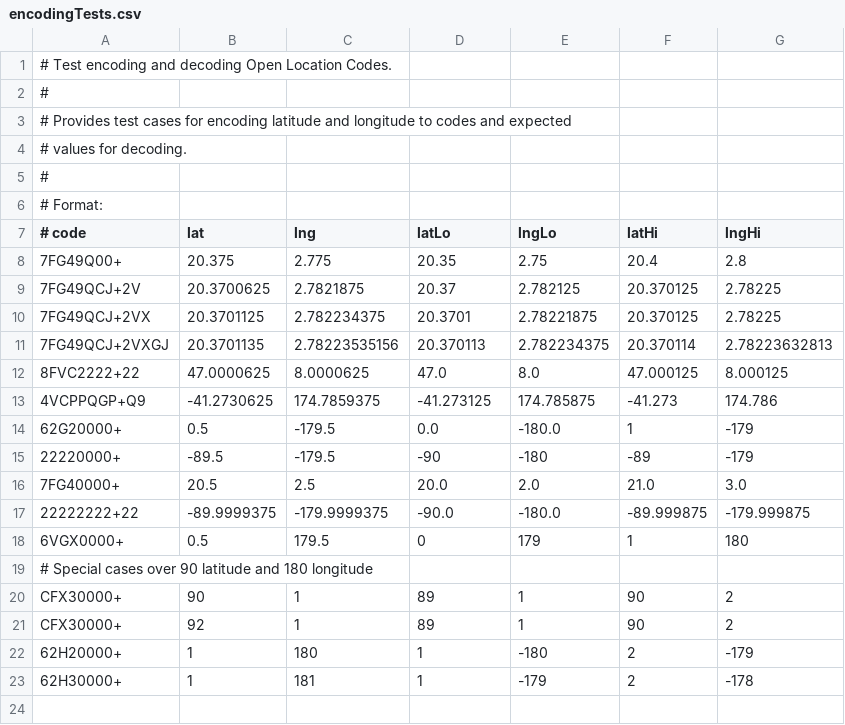
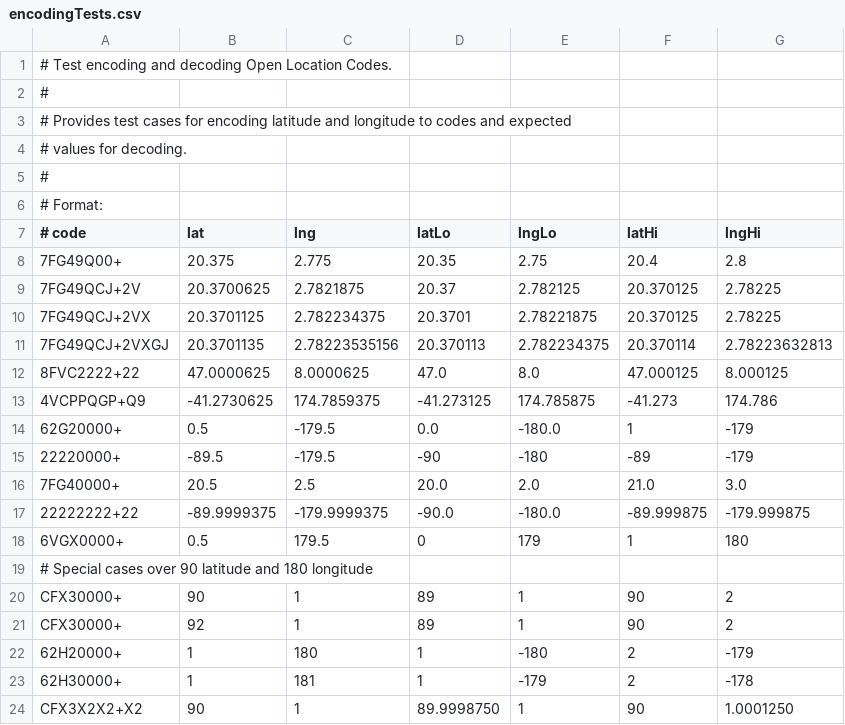
Before and after one commit to google/open-location-code, a CSV file: test_data/encodingTests.csv, drawn as a sheet; the diff names each change by its address in the sheet, - before the commit and + after, or states it on an @@ line.

Commit message:
Add test case for 90 degree latitudes
Issue #118.

```diff
--- a/test_data/encodingTests.csv
+++ b/test_data/encodingTests.csv
+row 24: CFX3X2X2+X2 | 90 | 1 | 89.9998750 | 1 | 90 | 1.0001250
```
